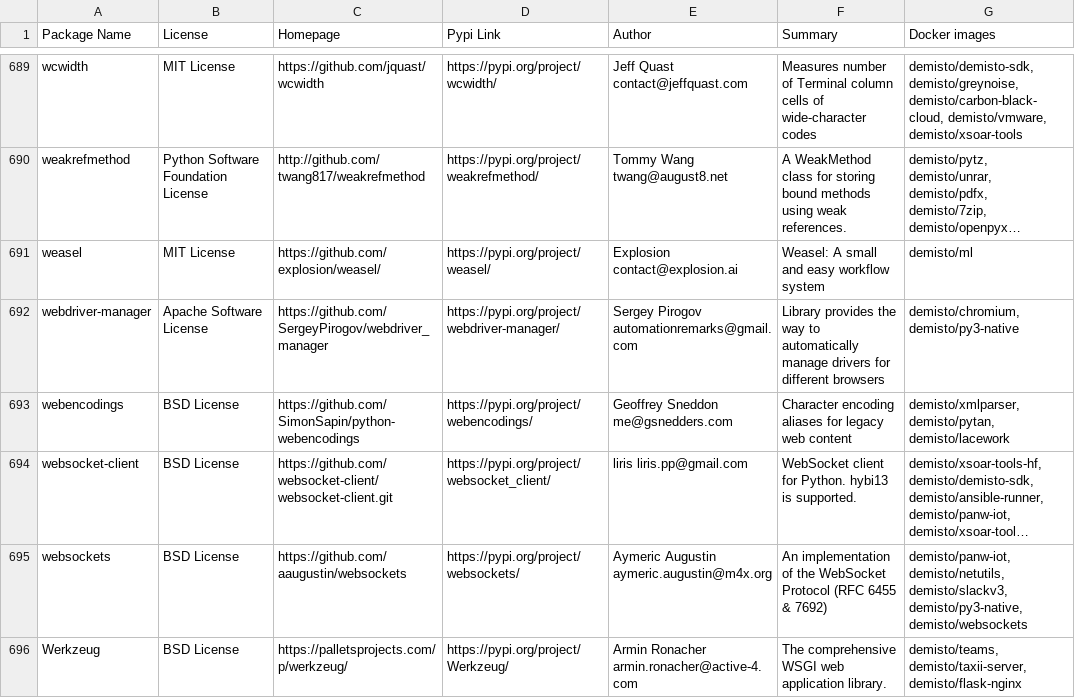
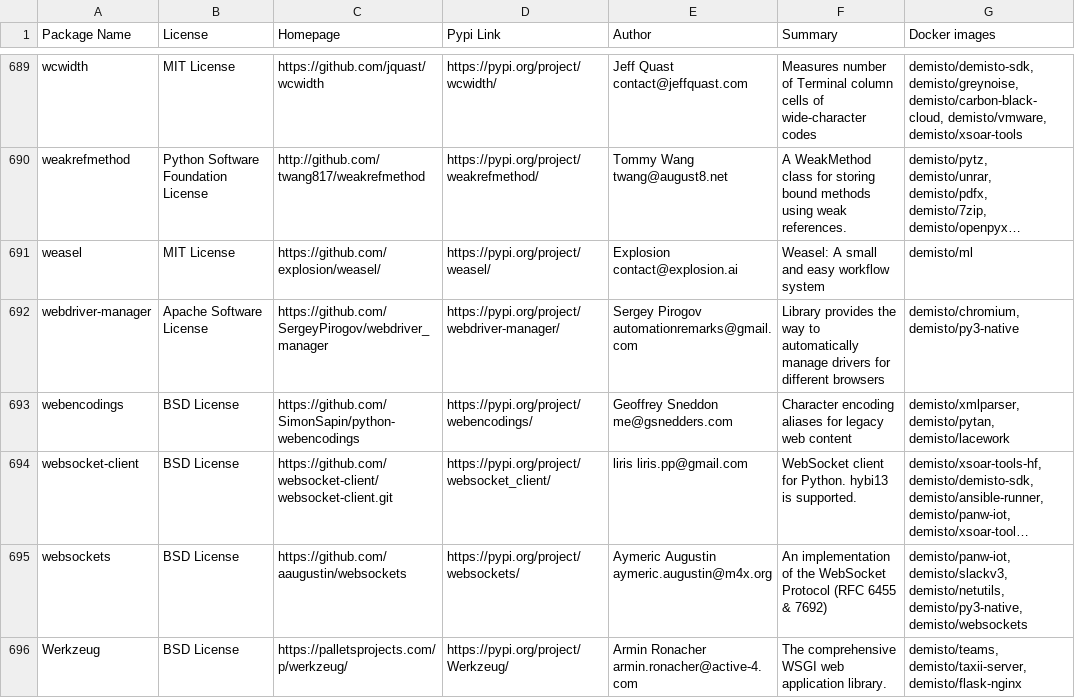
Before and after one commit to demisto/dockerfiles-info, a CSV file: used_packages.csv, drawn as a sheet; only a part is shown, gaps mark what is left out; long unchanged cells end in …; the diff covers the shown part only; the diff names each change by its address in the sheet, - before the commit and + after, or states it on an @@ line.

```diff
--- a/used_packages.csv
+++ b/used_packages.csv
-G695 (Docker images): demisto/panw-iot, demisto/netutils, demisto/slackv3, demisto/py3-native, demisto/websockets
+G695 (Docker images): demisto/panw-iot, demisto/slackv3, demisto/netutils, demisto/py3-native, demisto/websockets
```
Also changed, not shown: 50 edited cells elsewhere in this file, 7 other files.
